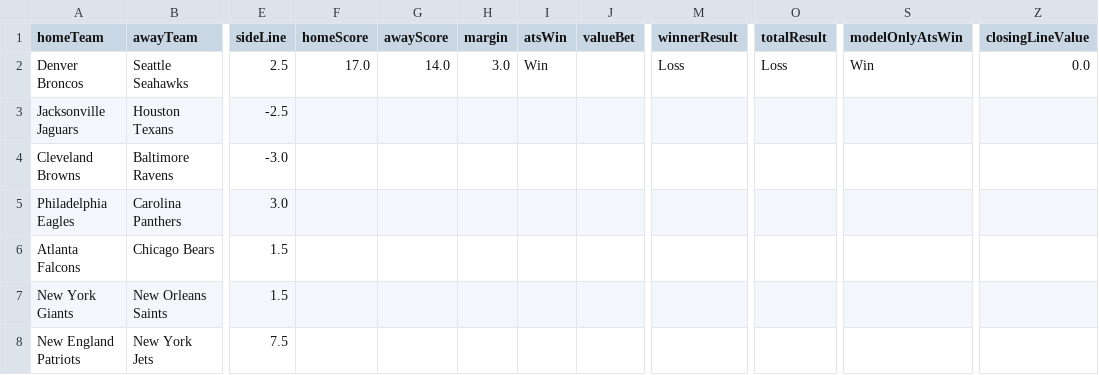
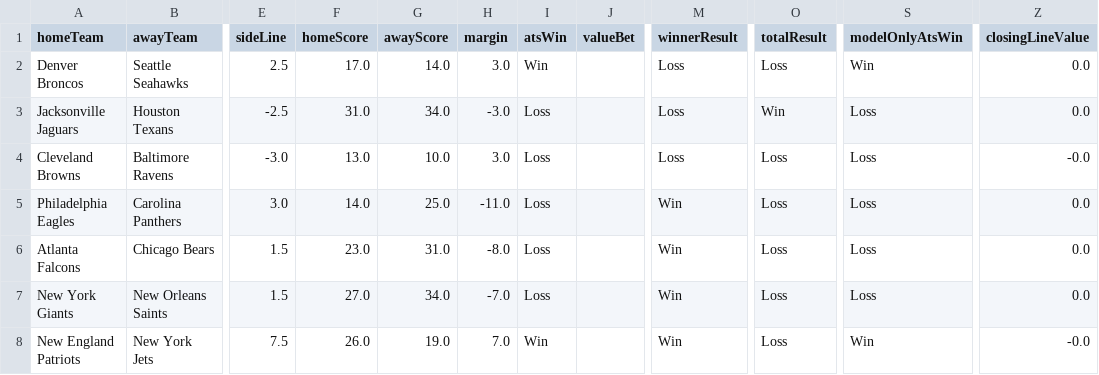
Before and after one commit to CarsonBillig/football-model, a CSV file: docs/history/nfl_2026_week_06.csv, drawn as a sheet; only a part is shown, gaps mark what is left out; the diff covers the shown part only; the diff names each change by its address in the sheet, - before the commit and + after, or states it on an @@ line.

```diff
--- a/docs/history/nfl_2026_week_06.csv
+++ b/docs/history/nfl_2026_week_06.csv
-F3 (homeScore): (empty)
+F3 (homeScore): 31.0
-G3 (awayScore): (empty)
+G3 (awayScore): 34.0
-H3 (margin): (empty)
+H3 (margin): -3.0
-I3:I7 (atsWin): (empty)
+I3:I7 (atsWin): Loss
-M3:M4 (winnerResult): (empty)
+M3:M4 (winnerResult): Loss
-O3 (totalResult): (empty)
+O3 (totalResult): Win
-S3:S7 (modelOnlyAtsWin): (empty)
+S3:S7 (modelOnlyAtsWin): Loss
-Z3 (closingLineValue): (empty)
+Z3 (closingLineValue): 0.0
-F4 (homeScore): (empty)
+F4 (homeScore): 13.0
-G4 (awayScore): (empty)
+G4 (awayScore): 10.0
-H4 (margin): (empty)
+H4 (margin): 3.0
-O4:O8 (totalResult): (empty)
+O4:O8 (totalResult): Loss
-Z4 (closingLineValue): (empty)
+Z4 (closingLineValue): -0.0
-F5 (homeScore): (empty)
+F5 (homeScore): 14.0
-G5 (awayScore): (empty)
+G5 (awayScore): 25.0
-H5 (margin): (empty)
+H5 (margin): -11.0
-M5:M8 (winnerResult): (empty)
+M5:M8 (winnerResult): Win
-Z5:Z7 (closingLineValue): (empty)
+Z5:Z7 (closingLineValue): 0.0
-F6 (homeScore): (empty)
+F6 (homeScore): 23.0
-G6 (awayScore): (empty)
+G6 (awayScore): 31.0
-H6 (margin): (empty)
+H6 (margin): -8.0
-F7 (homeScore): (empty)
+F7 (homeScore): 27.0
-G7 (awayScore): (empty)
+G7 (awayScore): 34.0
-H7 (margin): (empty)
+H7 (margin): -7.0
-F8 (homeScore): (empty)
+F8 (homeScore): 26.0
-G8 (awayScore): (empty)
+G8 (awayScore): 19.0
-H8 (margin): (empty)
+H8 (margin): 7.0
-I8 (atsWin): (empty)
+I8 (atsWin): Win
-S8 (modelOnlyAtsWin): (empty)
+S8 (modelOnlyAtsWin): Win
-Z8 (closingLineValue): (empty)
+Z8 (closingLineValue): -0.0
```
Also changed, not shown: 56 edited cells elsewhere in this file, docs/history/cfb_2026_week_08.csv, docs/history/summary.csv, 19 other files.
